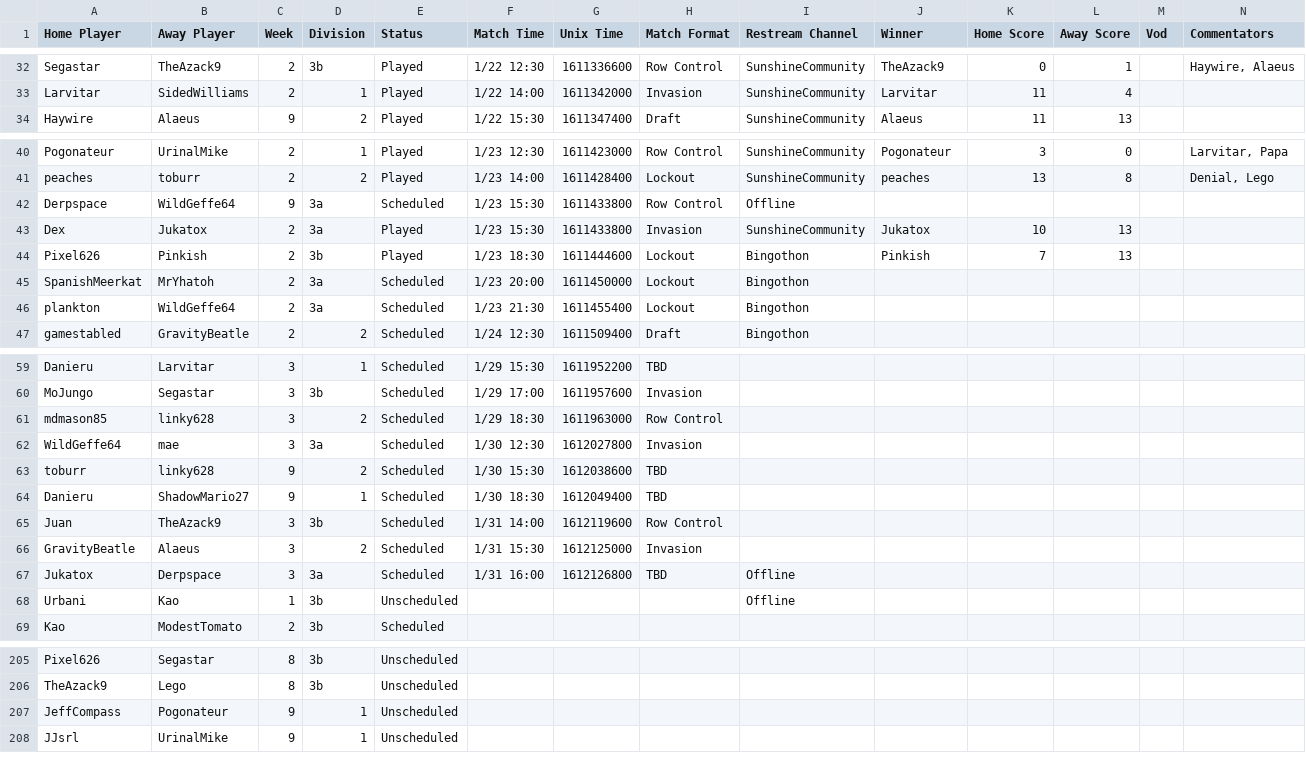
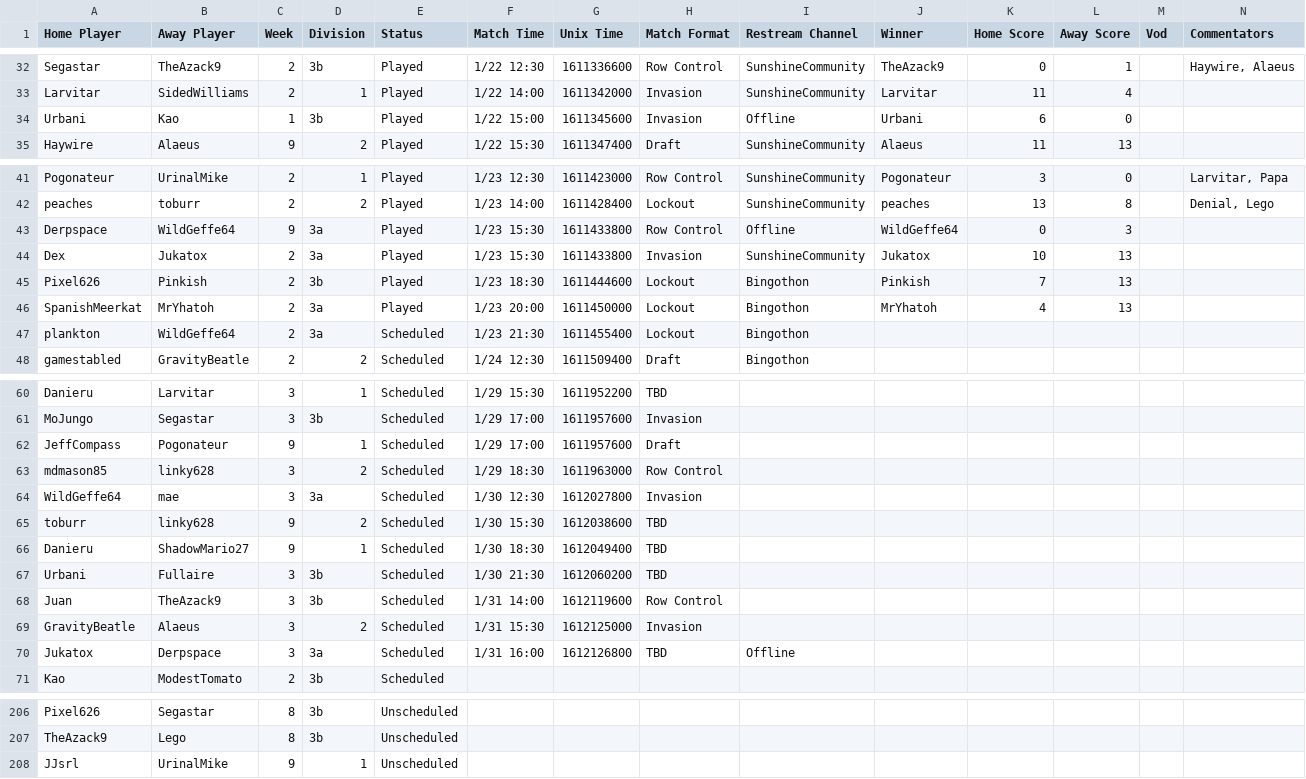
Before and after one commit to Lego6245/sms.bingo, a CSV file: schedule.csv, drawn as a sheet; only a part is shown, gaps mark what is left out; removed rows and columns are numbered as before the commit, all else as after; the diff names each change by its address in the sheet, - before the commit and + after, or states it on an @@ line.

Commit message:
Updating Schedule

```diff
--- a/schedule.csv
+++ b/schedule.csv
+row 34: Urbani | Kao | 1 | 3b | Played | 1/22 15:00 | 1611345600 | Invasion | Offline | Urbani | 6 | 0
-E43 (Status): Scheduled
+E43 (Status): Played
-J43 (Winner): (empty)
+J43 (Winner): WildGeffe64
-K43 (Home Score): (empty)
+K43 (Home Score): 0
-L43 (Away Score): (empty)
+L43 (Away Score): 3
-E46 (Status): Scheduled
+E46 (Status): Played
-J46 (Winner): (empty)
+J46 (Winner): MrYhatoh
-K46 (Home Score): (empty)
+K46 (Home Score): 4
-L46 (Away Score): (empty)
+L46 (Away Score): 13
+row 62: JeffCompass | Pogonateur | 9 | 1 | Scheduled | 1/29 17:00 | 1611957600 | Draft
@@ row 85 moved to row 67: Urbani @@
-row 68: Urbani | Kao | 1 | 3b | Unscheduled |  |  |  | Offline
-row 207: JeffCompass | Pogonateur | 9 | 1 | Unscheduled
```
